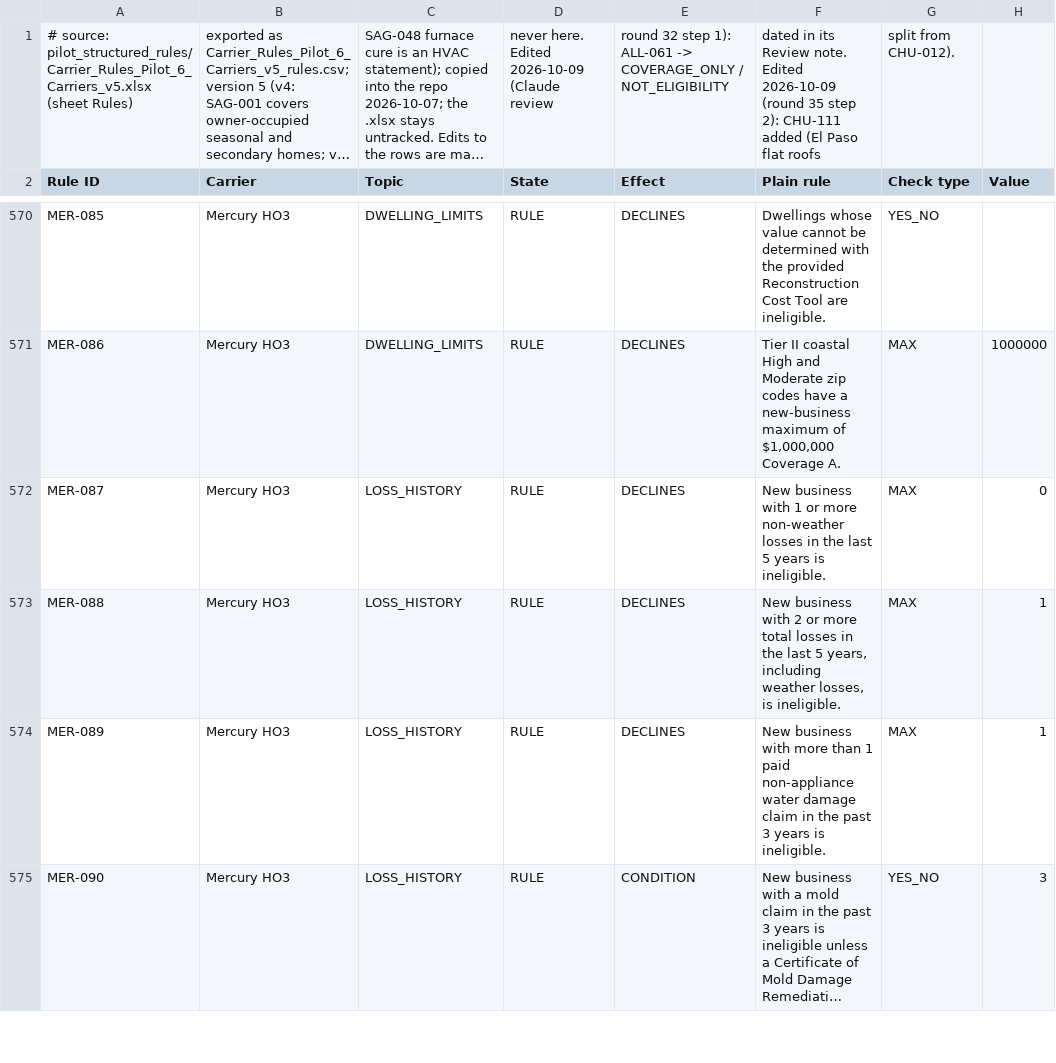
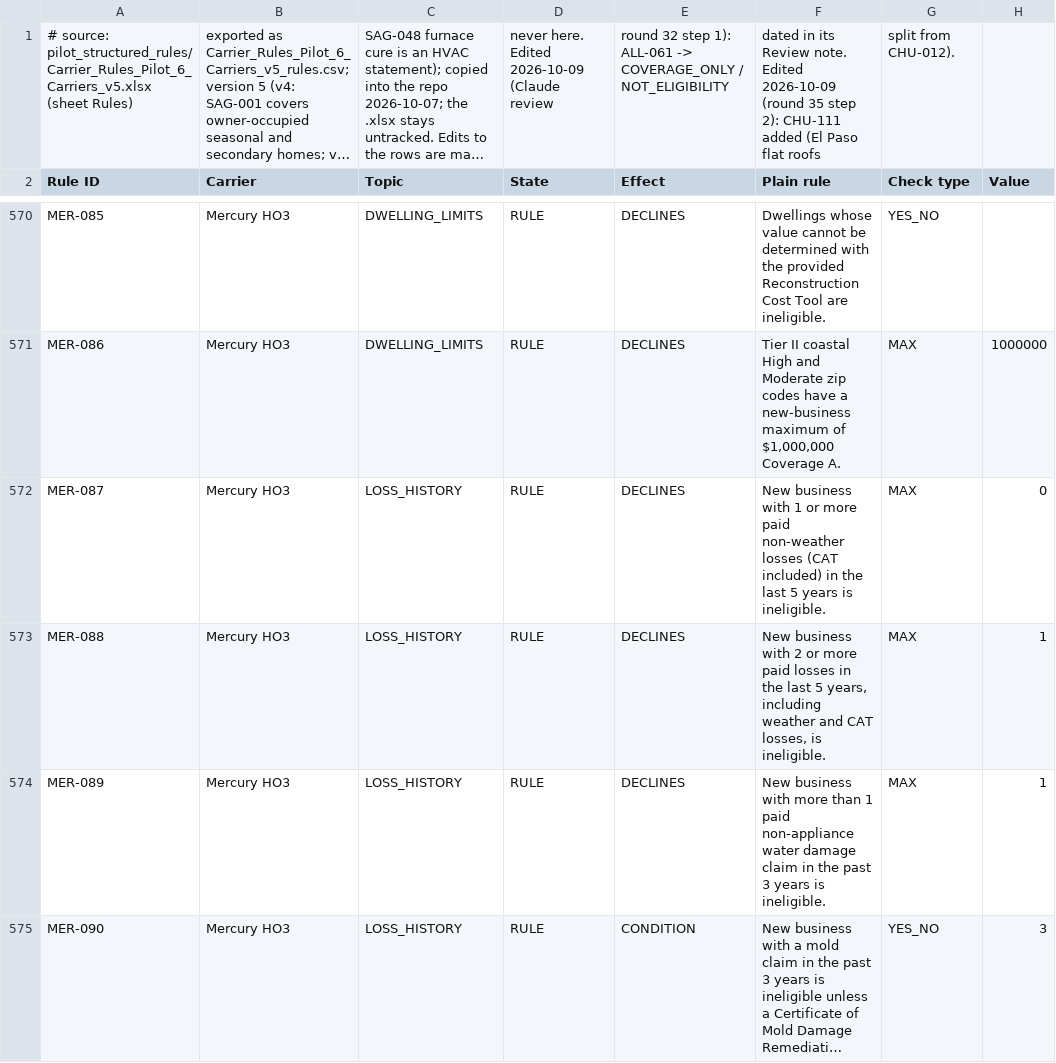
Before and after one commit to LiamNguyenLM/carrier-eligibility-tool, a CSV file: rules_data/carrier_rules_pilot_v5.csv, drawn as a sheet; only a part is shown, gaps mark what is left out; long unchanged cells end in …; the diff names each change by its address in the sheet, - before the commit and + after, or states it on an @@ line.

```diff
--- a/rules_data/carrier_rules_pilot_v5.csv
+++ b/rules_data/carrier_rules_pilot_v5.csv
-F572 (Plain rule): …or more non-weather losses in the…
+F572 (Plain rule): …or more paid non-weather losses (CAT included) in the…
-F573 (Plain rule): …or more total losses in the last 5 years, including weather losses, is…
+F573 (Plain rule): …or more paid losses in the last 5 years, including weather and CAT losses, is…
```
Also changed, not shown: rules_data/ho3_batch_field_map.csv, 4 other files.
